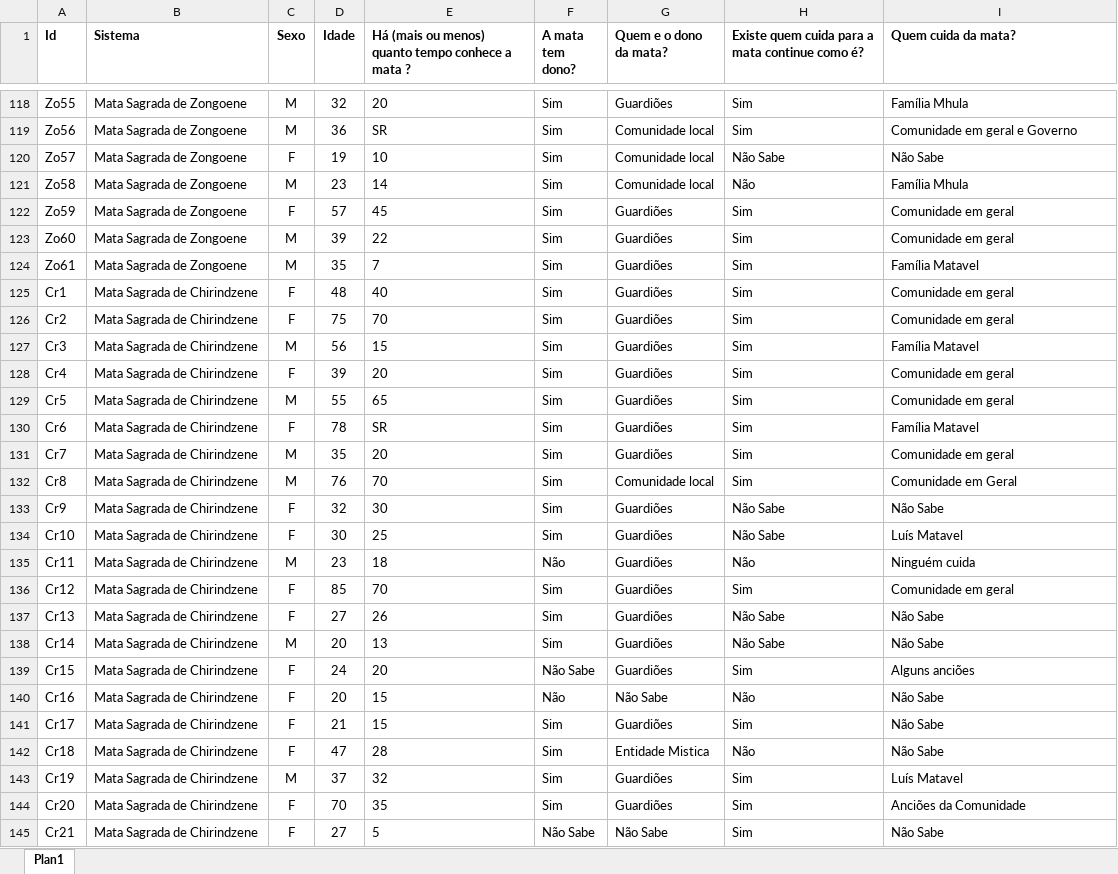
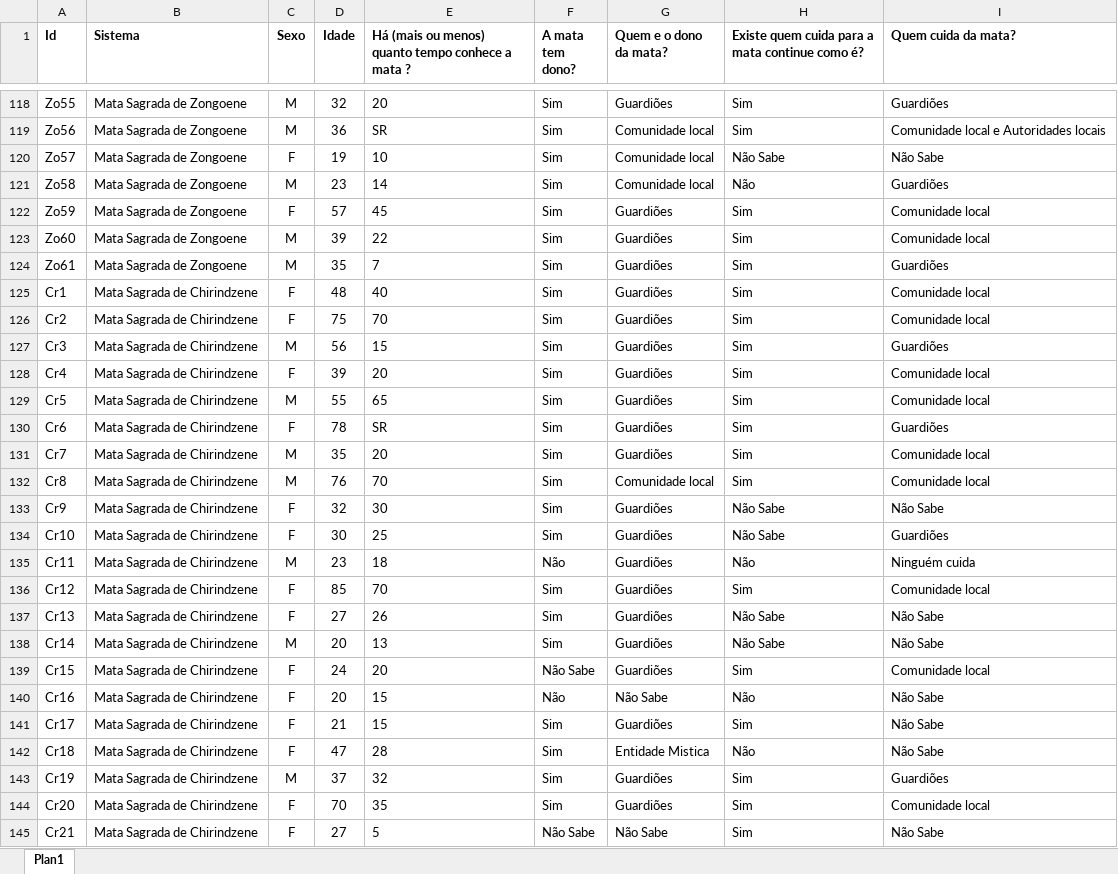
Before and after one commit to judaikawa/ME812, an Excel workbook: Q3_ Propriedade e Responsabilidade pela Gestão da Mata.xlsx, sheet Plan1, drawn as a sheet; only a part is shown, gaps mark what is left out; values as stored, in another font and other column widths than the file's, no borders; the diff covers the shown part only; the diff names each change by its address in the sheet, - before the commit and + after, or states it on an @@ line.

Commit message:
relacao dono/cuida

```diff
--- a/Q3_ Propriedade e Responsabilidade pela Gestão da Mata.xlsx (sheet Plan1)
+++ b/Q3_ Propriedade e Responsabilidade pela Gestão da Mata.xlsx (sheet Plan1)
-I118 (Quem cuida da mata?): Família Mhula
+I118 (Quem cuida da mata?): Guardiões
-I119 (Quem cuida da mata?): Comunidade em geral e Governo
+I119 (Quem cuida da mata?): Comunidade local e Autoridades locais
-I121 (Quem cuida da mata?): Família Mhula
+I121 (Quem cuida da mata?): Guardiões
-I122:I123 (Quem cuida da mata?): Comunidade em geral
+I122:I123 (Quem cuida da mata?): Comunidade local
-I124 (Quem cuida da mata?): Família Matavel
+I124 (Quem cuida da mata?): Guardiões
-I125:I126 (Quem cuida da mata?): Comunidade em geral
+I125:I126 (Quem cuida da mata?): Comunidade local
-I127 (Quem cuida da mata?): Família Matavel
+I127 (Quem cuida da mata?): Guardiões
-I128:I129 (Quem cuida da mata?): Comunidade em geral
+I128:I129 (Quem cuida da mata?): Comunidade local
-I130 (Quem cuida da mata?): Família Matavel
+I130 (Quem cuida da mata?): Guardiões
-I131 (Quem cuida da mata?): Comunidade em geral
+I131 (Quem cuida da mata?): Comunidade local
-I132 (Quem cuida da mata?): Comunidade em Geral
+I132 (Quem cuida da mata?): Comunidade local
-I134 (Quem cuida da mata?): Luís Matavel
+I134 (Quem cuida da mata?): Guardiões
-I136 (Quem cuida da mata?): Comunidade em geral
+I136 (Quem cuida da mata?): Comunidade local
-I139 (Quem cuida da mata?): Alguns anciões
+I139 (Quem cuida da mata?): Comunidade local
-I143 (Quem cuida da mata?): Luís Matavel
+I143 (Quem cuida da mata?): Guardiões
-I144 (Quem cuida da mata?): Anciões da Comunidade
+I144 (Quem cuida da mata?): Comunidade local
```
Also changed, not shown: 70 edited cells elsewhere in this sheet, 3 other files.
